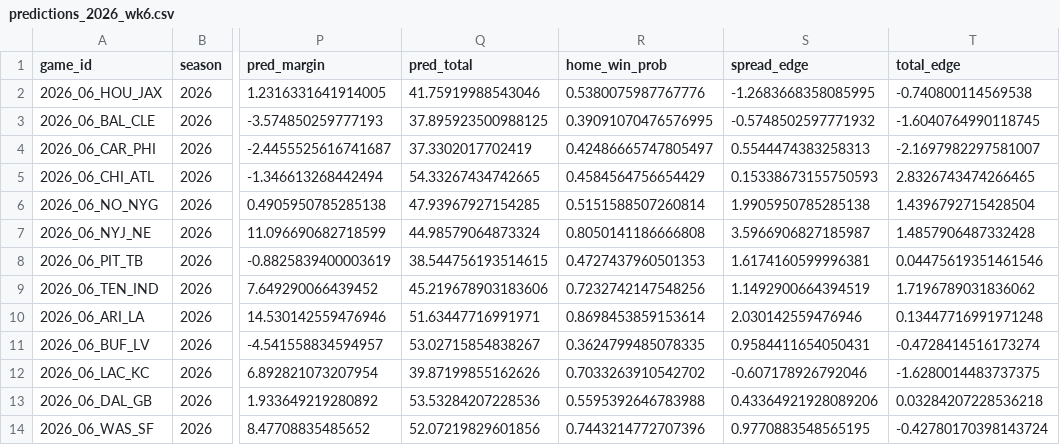
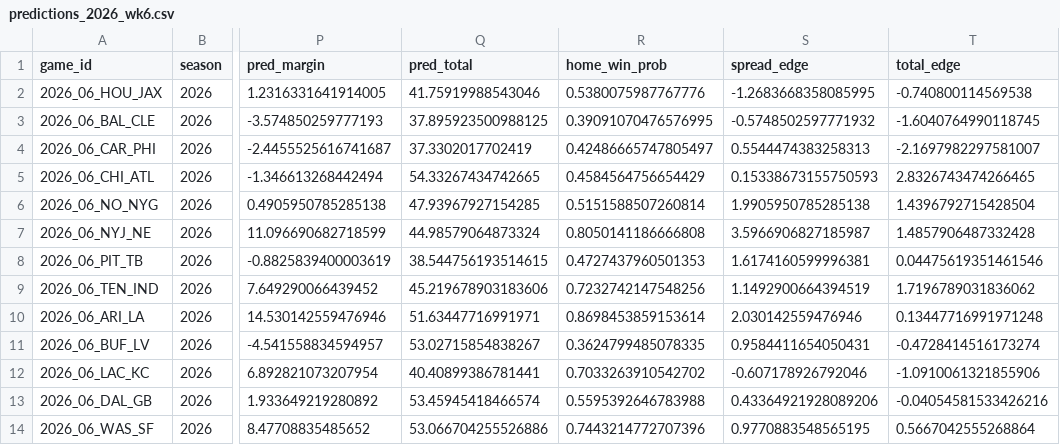
Before and after one commit to g5dsfss7yk-debug/chrisgantt-site, a CSV file: football-model/reports/predictions_2026_wk6.csv, drawn as a sheet; only a part is shown, gaps mark what is left out; the diff names each change by its address in the sheet, - before the commit and + after, or states it on an @@ line.

```diff
--- a/football-model/reports/predictions_2026_wk6.csv
+++ b/football-model/reports/predictions_2026_wk6.csv
-Q12 (pred_total): 39.87199855162626
+Q12 (pred_total): 40.40899386781441
-T12 (total_edge): -1.6280014483737375
+T12 (total_edge): -1.0910061321855906
-Q13 (pred_total): 53.53284207228536
+Q13 (pred_total): 53.45945418466574
-T13 (total_edge): 0.03284207228536218
+T13 (total_edge): -0.04054581533426216
-Q14 (pred_total): 52.07219829601856
+Q14 (pred_total): 53.066704255526886
-T14 (total_edge): -0.42780170398143724
+T14 (total_edge): 0.5667042555268864
```
Also changed, not shown: 3 other files.
